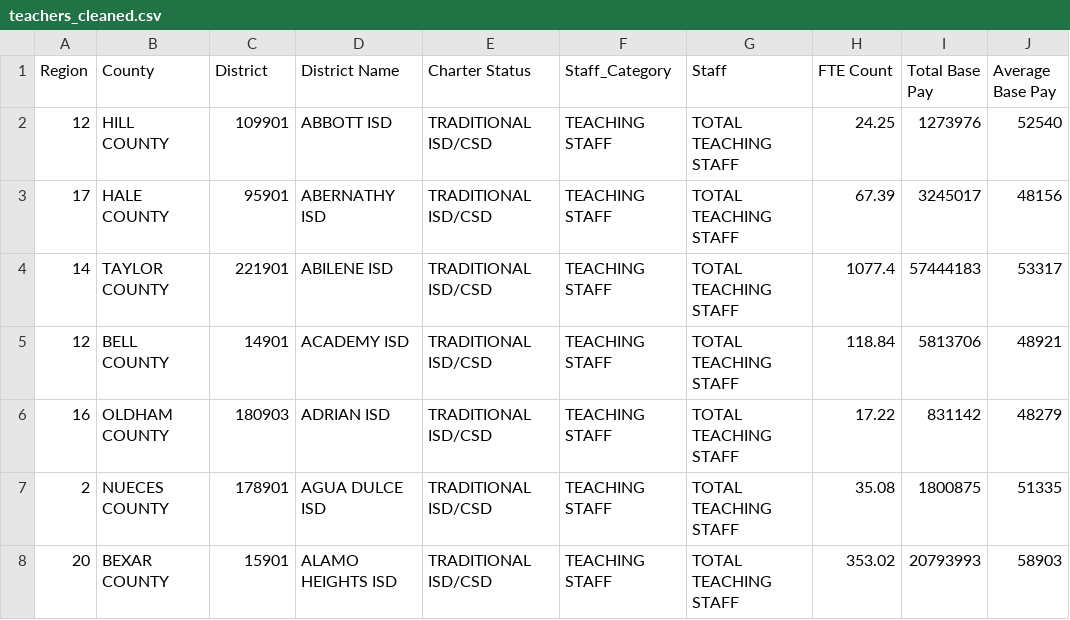
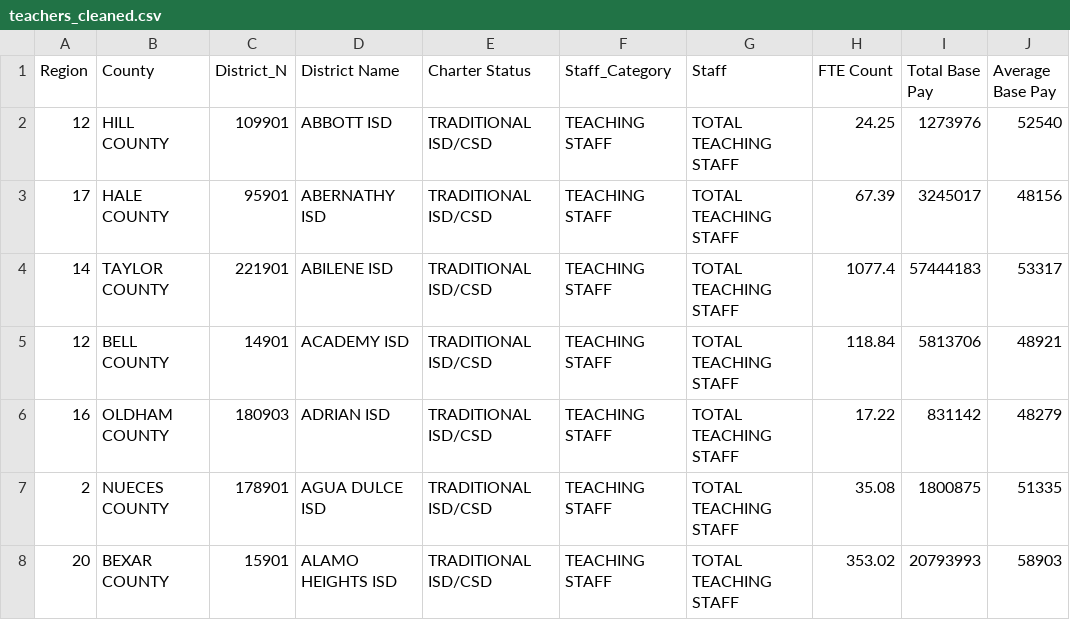
Before and after one commit to ringotm/Teacher-Salary-Map, a CSV file: Data/teachers_cleaned.csv, drawn as a sheet; only a part is shown.

Commit message:
updated teacher dataframe

```diff
--- a/Data/teachers_cleaned.csv
+++ b/Data/teachers_cleaned.csv
@@ -1,2 +1,2 @@
-Region,County,District,District Name,Charter Status,Staff_Category,Staff,FTE Count,Total Base Pay,Average Base Pay
+Region,County,District_N,District Name,Charter Status,Staff_Category,Staff,FTE Count,Total Base Pay,Average Base Pay
 12,HILL COUNTY,109901,ABBOTT ISD,TRADITIONAL ISD/CSD,TEACHING STAFF,TOTAL TEACHING STAFF,24.25,1273976,52540
```
Also changed, not shown: 1 other file.
